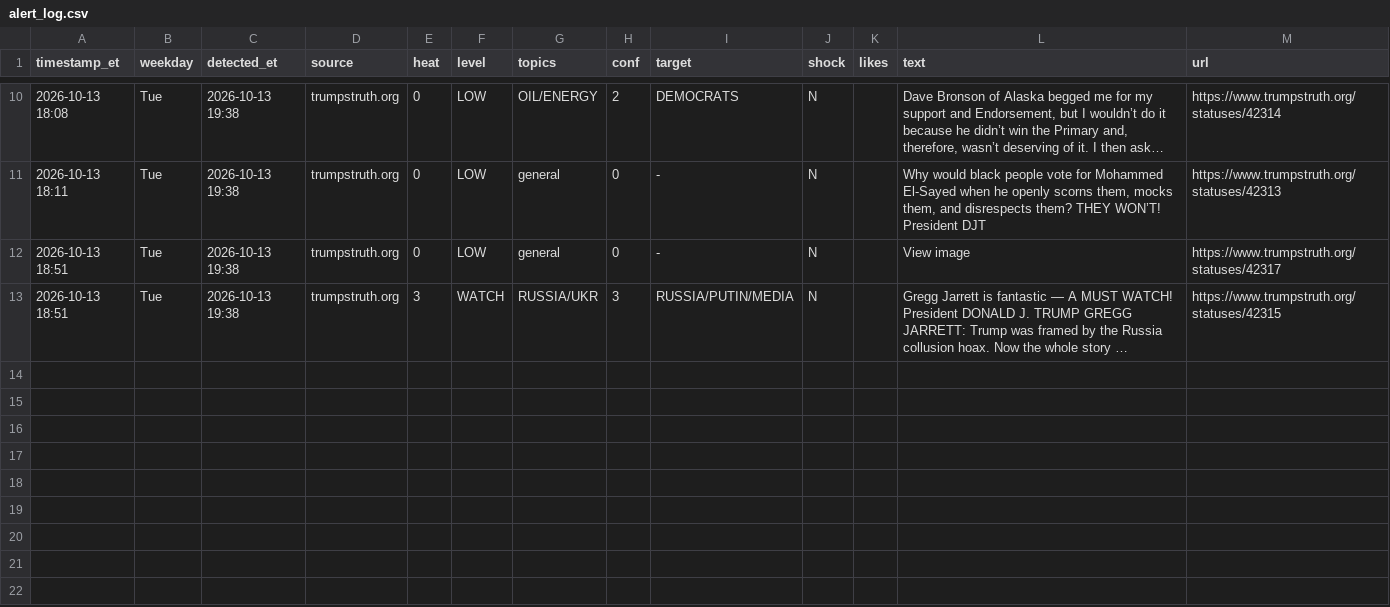
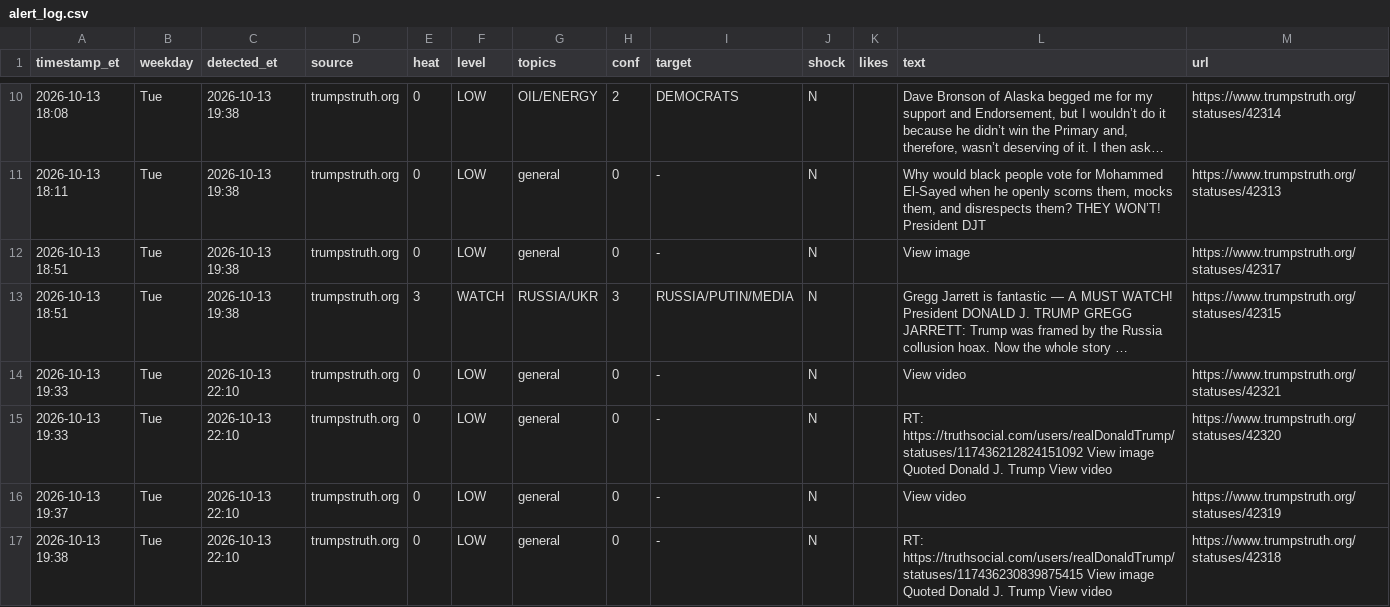
Before and after one commit to dlarimore/trump-post-watch, a CSV file: alert_log.csv, drawn as a sheet; only a part is shown, gaps mark what is left out; long unchanged cells end in …; the diff names each change by its address in the sheet, - before the commit and + after, or states it on an @@ line.

```diff
--- a/alert_log.csv
+++ b/alert_log.csv
+row 14: 2026-10-13 19:33 | Tue | 2026-10-13 22:10 | trumpstruth.org | 0 | LOW | general | 0 | - | N |  | View video | https://www.trumpstruth.org/statuses/42321
+row 15: 2026-10-13 19:33 | Tue | 2026-10-13 22:10 | trumpstruth.org | 0 | LOW | general | 0 | - | N |  | RT: https://truthsocial.com/users/realDonaldTrump/statuses/117436212824151092 View image Quoted Donald J. Trump View video | https://www.trumpstruth.org/statuses/42320
+row 16: 2026-10-13 19:37 | Tue | 2026-10-13 22:10 | trumpstruth.org | 0 | LOW | general | 0 | - | N |  | View video | https://www.trumpstruth.org/statuses/42319
+row 17: 2026-10-13 19:38 | Tue | 2026-10-13 22:10 | trumpstruth.org | 0 | LOW | general | 0 | - | N |  | RT: https://truthsocial.com/users/realDonaldTrump/statuses/117436230839875415 View image Quoted Donald J. Trump View video | https://www.trumpstruth.org/statuses/42318
```
Also changed, not shown: 1 other file.
